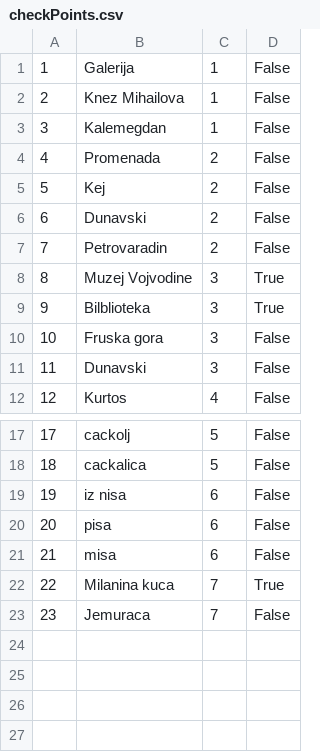
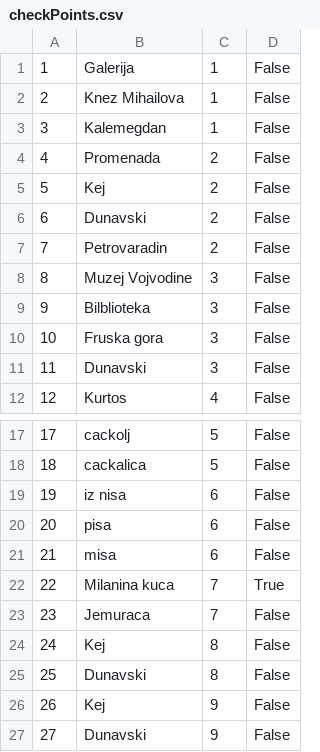
Before and after one commit to kzi-nastava/sims-ra-2024-group-5-team-d, a CSV file: Resources/Data/checkPoints.csv, drawn as a sheet; only a part is shown, gaps mark what is left out.

```diff
--- a/Resources/Data/checkPoints.csv
+++ b/Resources/Data/checkPoints.csv
@@ -7,4 +7,4 @@
 7|Petrovaradin|2|False
-8|Muzej Vojvodine|3|True
-9|Bilblioteka|3|True
+8|Muzej Vojvodine|3|False
+9|Bilblioteka|3|False
 10|Fruska gora|3|False
@@ -23 +23,5 @@
 23|Jemuraca|7|False
+24|Kej|8|False
+25|Dunavski|8|False
+26|Kej|9|False
+27|Dunavski|9|False
```
Also changed, not shown: Resources/Data/notifications.csv, Resources/Data/tourGuests.csv, 18 other files.
